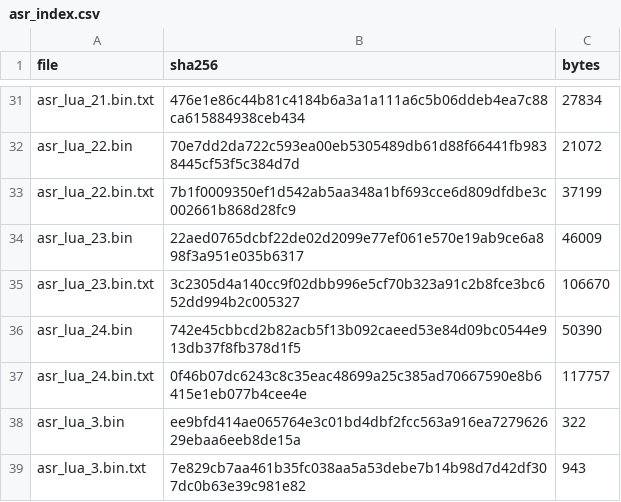
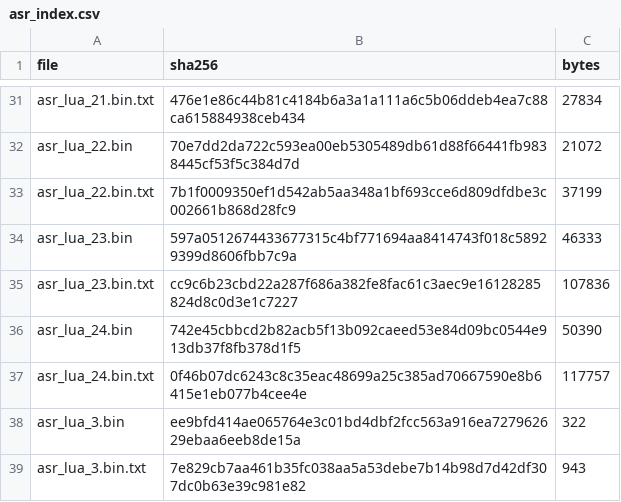
Before and after one commit to MHaggis/defender2db_data, a CSV file: asr_index.csv, drawn as a sheet; only a part is shown, gaps mark what is left out.

```diff
--- a/asr_index.csv
+++ b/asr_index.csv
@@ -33,4 +33,4 @@ asr_lua_22.bin,70e7dd2da722c593ea00eb5305489db61d88f66441fb9838445cf53f5c384d7d,
 asr_lua_22.bin.txt,7b1f0009350ef1d542ab5aa348a1bf693cce6d809dfdbe3c002661b868d28fc9,37199
-asr_lua_23.bin,22aed0765dcbf22de02d2099e77ef061e570e19ab9ce6a898f3a951e035b6317,46009
-asr_lua_23.bin.txt,3c2305d4a140cc9f02dbb996e5cf70b323a91c2b8fce3bc652dd994b2c005327,106670
+asr_lua_23.bin,597a0512674433677315c4bf771694aa8414743f018c58929399d8606fbb7c9a,46333
+asr_lua_23.bin.txt,cc9c6b23cbd22a287f686a382fe8fac61c3aec9e16128285824d8c0d3e1c7227,107836
 asr_lua_24.bin,742e45cbbcd2b82acb5f13b092caeed53e84d09bc0544e913db37f8fb378d1f5,50390
```
Also changed, not shown: asr_dump.csv, asr_indicator_id_map.csv, 8 other files.
